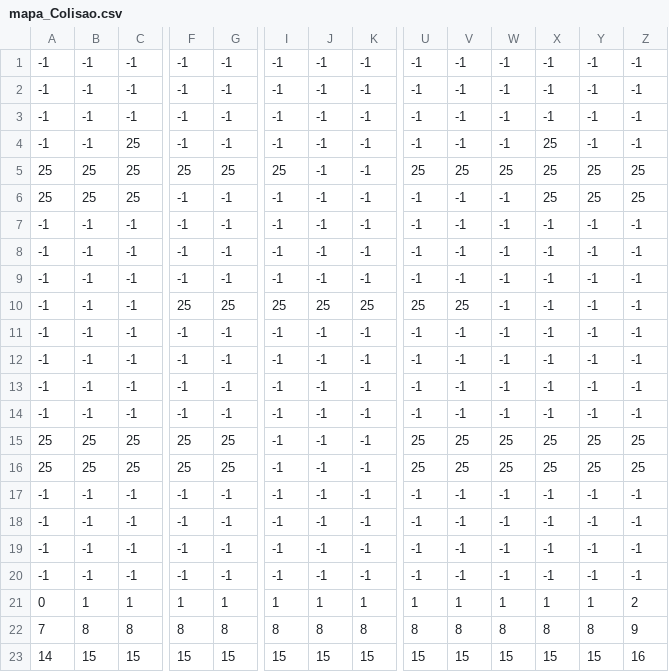
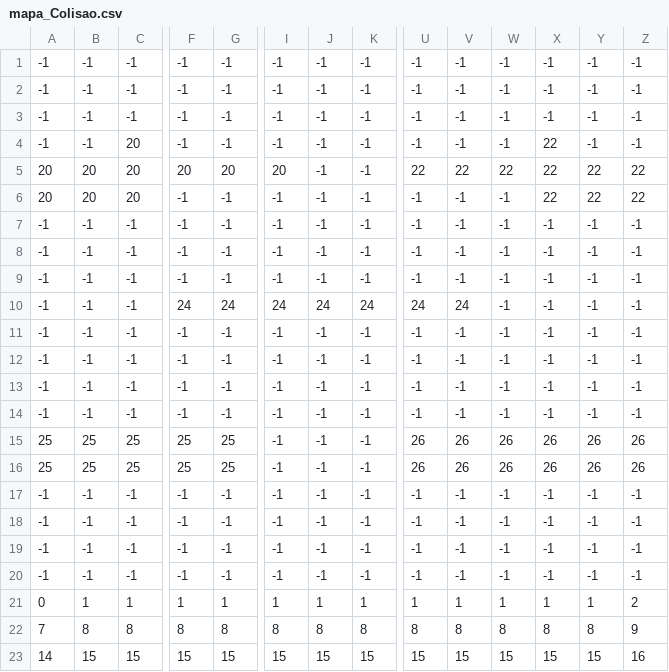
Before and after one commit to Trabalho-Pratico-1/TP1, a CSV file: mapa_Colisao.csv, drawn as a sheet; only a part is shown, gaps mark what is left out; removed rows and columns are numbered as before the commit, all else as after; rows hold the shown columns only; the diff covers the shown part only; the diff names each change by its address in the sheet, - before the commit and + after, or states it on an @@ line.

```diff
--- a/mapa_Colisao.csv
+++ b/mapa_Colisao.csv
-C4: 25
+C4: 20
-X4: 25
+X4: 22
-row 5: 25 | 25 | 25 | 25 | 25 | 25 | -1 | -1 | 25 | 25 | 25 | 25 | 25 | 25
+row 5: 20 | 20 | 20 | 20 | 20 | 20 | -1 | -1 | 22 | 22 | 22 | 22 | 22 | 22
-A6: 25
+A6: 20
-B6: 25
+B6: 20
-C6: 25
+C6: 20
-X6: 25
+X6: 22
-Y6: 25
+Y6: 22
-Z6: 25
+Z6: 22
-F10: 25
+F10: 24
-G10: 25
+G10: 24
-I10: 25
+I10: 24
-J10: 25
+J10: 24
-K10: 25
+K10: 24
-U10: 25
+U10: 24
-V10: 25
+V10: 24
-U15:U16: 25
+U15:U16: 26
-V15:V16: 25
+V15:V16: 26
-W15:W16: 25
+W15:W16: 26
-X15:X16: 25
+X15:X16: 26
-Y15:Y16: 25
+Y15:Y16: 26
-Z15:Z16: 25
+Z15:Z16: 26
```
Also changed, not shown: 9 edited cells elsewhere in this file, 4 other files.
